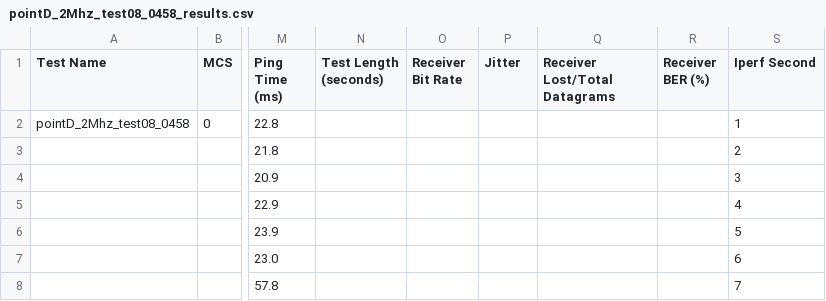
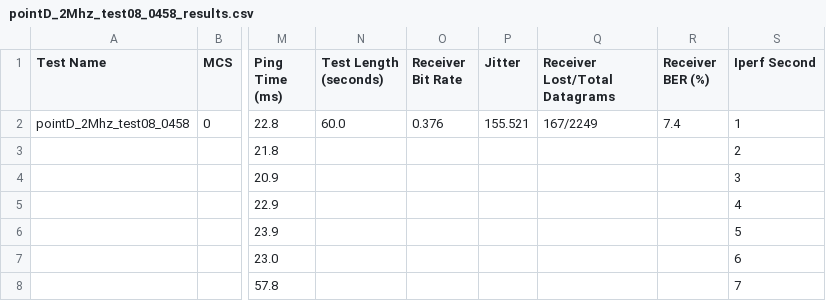
Before and after one commit to A-Raffoul/WiFi_HaLow, a CSV file: data/indoor/pointD_2Mhz_test08_0458_results.csv, drawn as a sheet; only a part is shown, gaps mark what is left out; the diff names each change by its address in the sheet, - before the commit and + after, or states it on an @@ line.

Commit message:
bug fix : extract data summary iperf3

```diff
--- a/data/indoor/pointD_2Mhz_test08_0458_results.csv
+++ b/data/indoor/pointD_2Mhz_test08_0458_results.csv
-N2 (Test Length (seconds)): (empty)
+N2 (Test Length (seconds)): 60.0
-O2 (Receiver Bit Rate): (empty)
+O2 (Receiver Bit Rate): 0.376
-P2 (Jitter): (empty)
+P2 (Jitter): 155.521
-Q2 (Receiver Lost/Total Datagrams): (empty)
+Q2 (Receiver Lost/Total Datagrams): 167/2249
-R2 (Receiver BER (%)): (empty)
+R2 (Receiver BER (%)): 7.4
```
Also changed, not shown: data/indoor/pointA_2Mhz_test08_0433_results.csv, data/indoor/pointC_2Mhz_test08_0449_results.csv, 12 other files.
